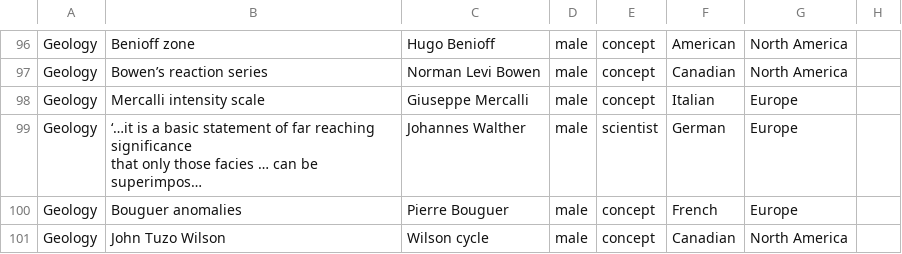
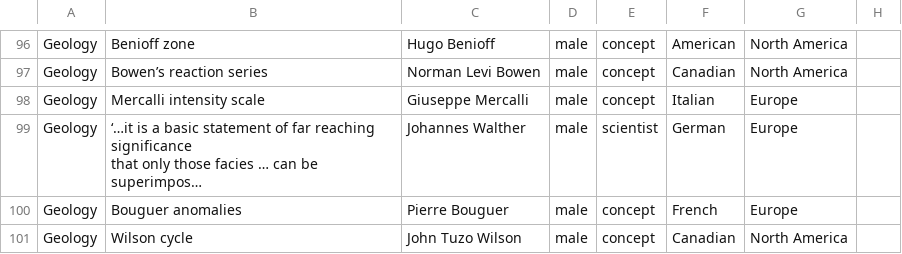
Before and after one commit to cookehmh/IncludeHerUK, a CSV file: A_Level/OCR.csv, drawn as a sheet; only a part is shown, gaps mark what is left out; long unchanged cells end in …; the diff names each change by its address in the sheet, - before the commit and + after, or states it on an @@ line.

```diff
--- a/A_Level/OCR.csv
+++ b/A_Level/OCR.csv
-B101: John Tuzo Wilson
+B101: Wilson cycle
-C101: Wilson cycle
+C101: John Tuzo Wilson
```
Also changed, not shown: A_Level/AQA.csv, A_Level/CCEA.csv, 22 other files.
